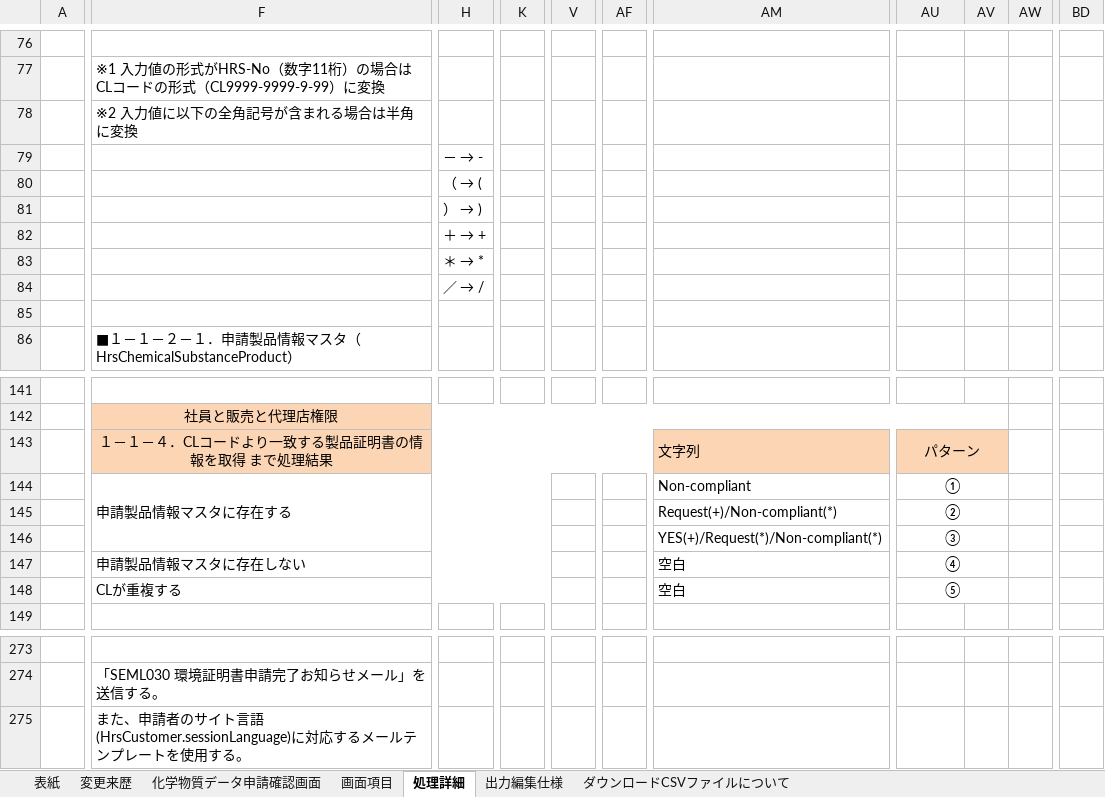
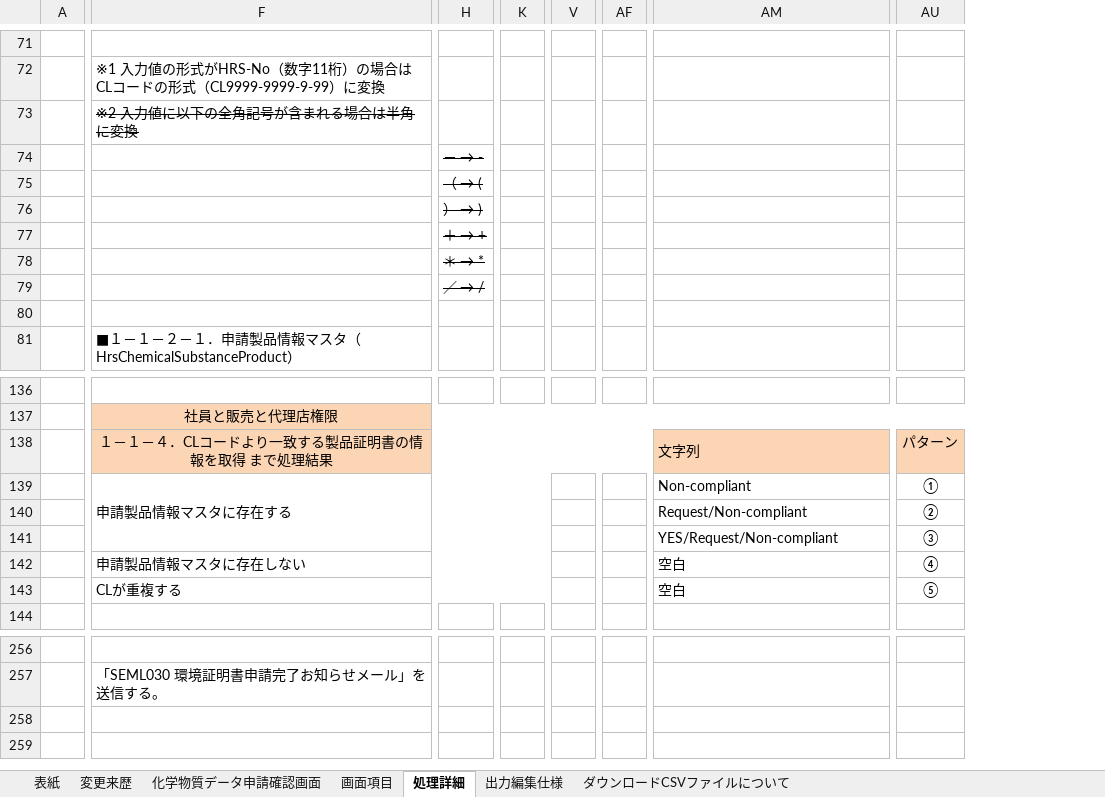
Before and after one commit to kitabayashi46/hrs_certificate, an Excel workbook: 20_設計書/化学物質データ申請確認画面.xlsx, sheet 処理詳細, drawn as a sheet; only a part is shown, gaps mark what is left out; values as stored, in another font and other column widths than the file's, no borders; charts and pictures not drawn; removed rows and columns are numbered as before the commit, all else as after; rows hold the shown columns only; the diff covers the shown part only; the diff names each change by its address in the sheet, - before the commit and + after, or states it on an @@ line.

```diff
--- a/20_設計書/化学物質データ申請確認画面.xlsx (sheet 処理詳細)
+++ b/20_設計書/化学物質データ申請確認画面.xlsx (sheet 処理詳細)
-column K, empty
+column K, empty
-column V, empty
+column V, empty
-column AF, empty
+column AF, empty
-column AV, empty
-column AW, empty
-column BD, empty
-F73 strikethrough: off
+F73 strikethrough: on
-H74:H79 strikethrough: off
+H74:H79 strikethrough: on
-AU143:AV143 merged
-AU144:AV144 merged
-AM140: Request(+)/Non-compliant(*)
+AM140: Request/Non-compliant
-AU145:AV145 merged
-AM141: YES(+)/Request(*)/Non-compliant(*)
+AM141: YES/Request/Non-compliant
-AU146:AV146 merged
-AU147:AV147 merged
-AU148:AV148 merged
-row 275:  | また、申請者のサイト言語(HrsCustomer.sessionLanguage)に対応するメールテンプレートを使用する。
```
Also changed, not shown: 17 removed rows and 6 removed columns elsewhere in this sheet, sheet ダウンロードCSVファイルについて, sheet 化学物質データ申請確認画面, sheet 画面項目, charts or pictures, 10_要件/SERP100_帳票定義書_環境証明書申請内容.xlsx, 10_要件/SERP110_帳票定義書_環境証明書申請製品一覧.xlsx, 4 other files.
